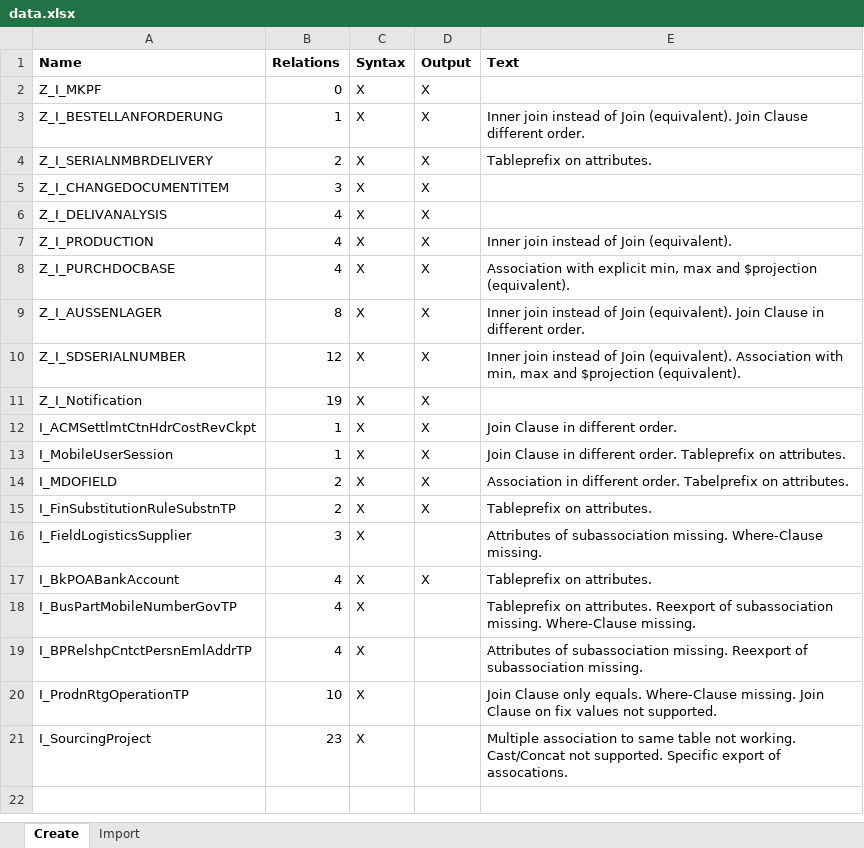
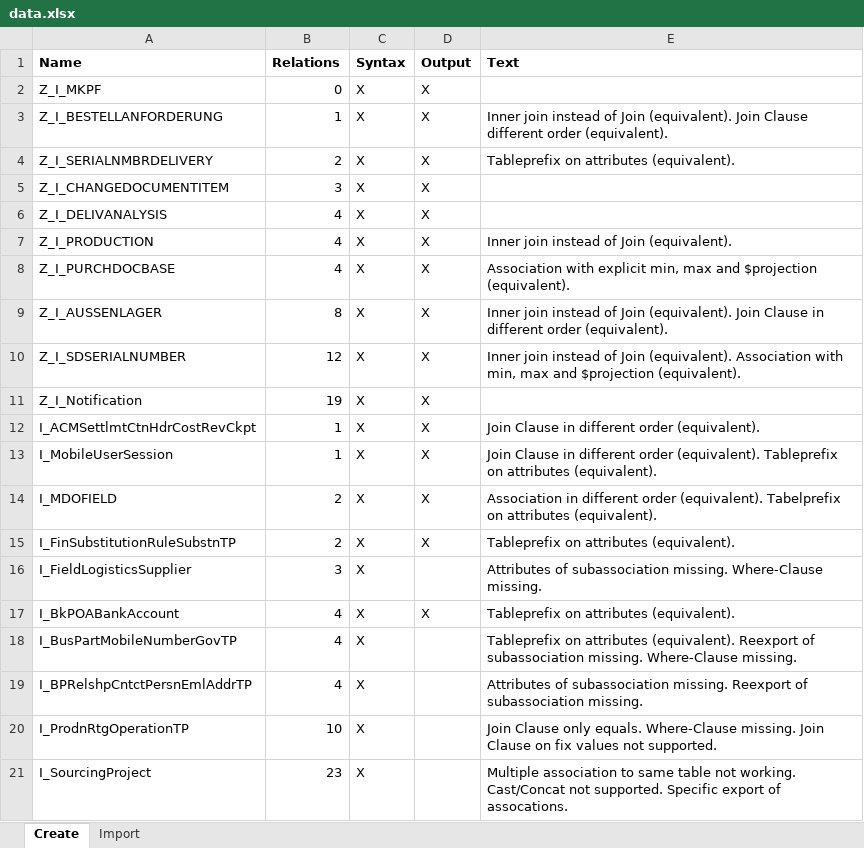
Before and after one commit to borkdominik/ER2CDS, an Excel workbook: experiment/data.xlsx, sheet Create, drawn as a sheet; values as stored, in another font and other column widths than the file's, no borders; table styles not drawn; the diff names each change by its address in the sheet, - before the commit and + after, or states it on an @@ line.

```diff
--- a/experiment/data.xlsx (sheet Create)
+++ b/experiment/data.xlsx (sheet Create)
-E3 (Text): …Clause different order.
+E3 (Text): …Clause different order (equivalent).
-E4 (Text): Tableprefix on attributes.
+E4 (Text): Tableprefix on attributes (equivalent).
-E9 (Text): …in different order.
+E9 (Text): …in different order (equivalent).
-E12 (Text): Join Clause in different order.
+E12 (Text): Join Clause in different order (equivalent).
-E13 (Text): …in different order. Tableprefix on attributes.
+E13 (Text): …in different order (equivalent). Tableprefix on attributes (equivalent).
-E14 (Text): …in different order. Tabelprefix on attributes.
+E14 (Text): …in different order (equivalent). Tabelprefix on attributes (equivalent).
-E15 (Text): Tableprefix on attributes.
+E15 (Text): Tableprefix on attributes (equivalent).
-E17 (Text): Tableprefix on attributes.
+E17 (Text): Tableprefix on attributes (equivalent).
-E18 (Text): Tableprefix on attributes. Reexport of…
+E18 (Text): Tableprefix on attributes (equivalent). Reexport of…
```
Also changed, not shown: 5 other files.
